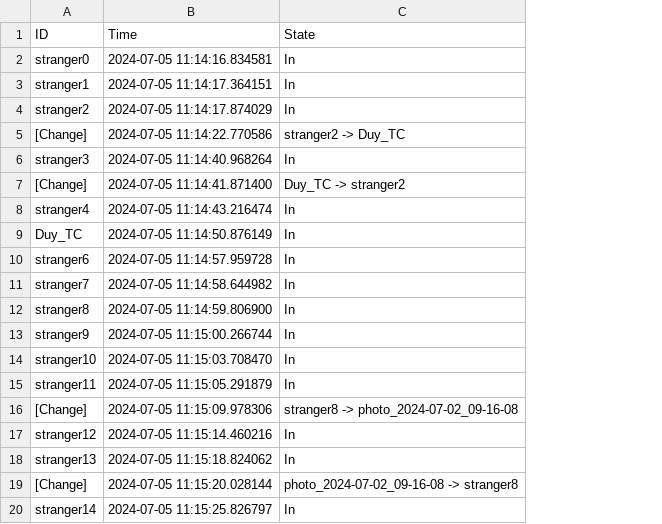
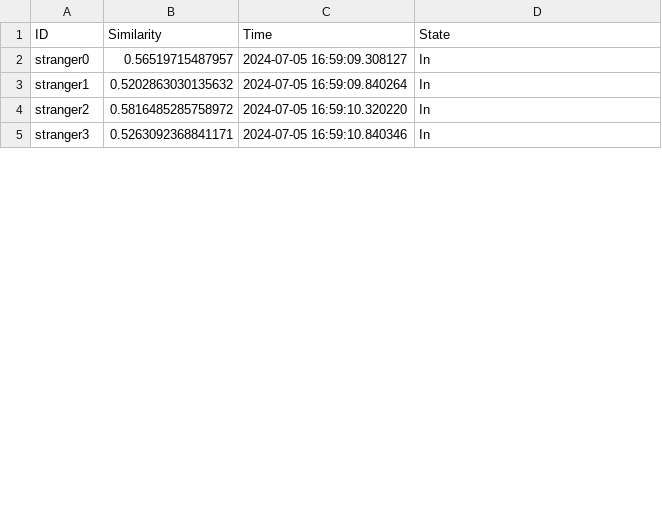
Before and after one commit to duy1009/face_detection_insightface, a CSV file: log/log.csv, drawn as a sheet; only a part is shown; removed rows and columns are numbered as before the commit, all else as after; the diff covers the shown part only; the diff names each change by its address in the sheet, - before the commit and + after, or states it on an @@ line.

```diff
--- a/log/log.csv
+++ b/log/log.csv
+column B (Similarity), rows 2-5: 0.56519715487957 | 0.5202863030135632 | 0.5816485285758972 | 0.5263092368841171
-C2 (Time): 2024-07-05 11:14:16.834581
+C2 (Time): 2024-07-05 16:59:09.308127
-C3 (Time): 2024-07-05 11:14:17.364151
+C3 (Time): 2024-07-05 16:59:09.840264
-C4 (Time): 2024-07-05 11:14:17.874029
+C4 (Time): 2024-07-05 16:59:10.320220
-row 5: [Change] | 2024-07-05 11:14:22.770586 | stranger2 -> Duy_TC
-C5 (Time): 2024-07-05 11:14:40.968264
+C5 (Time): 2024-07-05 16:59:10.840346
-row 7: [Change] | 2024-07-05 11:14:41.871400 | Duy_TC -> stranger2
-row 8: stranger4 | 2024-07-05 11:14:43.216474 | In
-row 9: Duy_TC | 2024-07-05 11:14:50.876149 | In
-row 10: stranger6 | 2024-07-05 11:14:57.959728 | In
-row 11: stranger7 | 2024-07-05 11:14:58.644982 | In
-row 12: stranger8 | 2024-07-05 11:14:59.806900 | In
-row 13: stranger9 | 2024-07-05 11:15:00.266744 | In
-row 14: stranger10 | 2024-07-05 11:15:03.708470 | In
-row 15: stranger11 | 2024-07-05 11:15:05.291879 | In
-row 16: [Change] | 2024-07-05 11:15:09.978306 | stranger8 -> photo_2024-07-02_09-16-08
-row 17: stranger12 | 2024-07-05 11:15:14.460216 | In
-row 18: stranger13 | 2024-07-05 11:15:18.824062 | In
-row 19: [Change] | 2024-07-05 11:15:20.028144 | photo_2024-07-02_09-16-08 -> stranger8
-row 20: stranger14 | 2024-07-05 11:15:25.826797 | In
```
Also changed, not shown: 29 removed rows and 7 edited cells elsewhere in this file, 5 other files.
